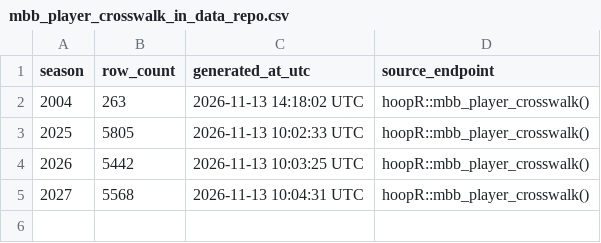
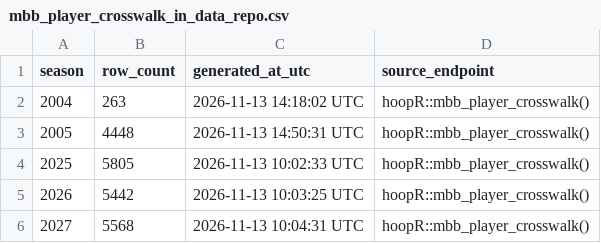
Before and after one commit to sportsdataverse/hoopR-mbb-data, a CSV file: mbb/crosswalk/mbb_player_crosswalk_in_data_repo.csv, drawn as a sheet.

```diff
--- a/mbb/crosswalk/mbb_player_crosswalk_in_data_repo.csv
+++ b/mbb/crosswalk/mbb_player_crosswalk_in_data_repo.csv
@@ -2,2 +2,3 @@ season,row_count,generated_at_utc,source_endpoint
 2004,263,2026-11-13 14:18:02 UTC,hoopR::mbb_player_crosswalk()
+2005,4448,2026-11-13 14:50:31 UTC,hoopR::mbb_player_crosswalk()
 2025,5805,2026-11-13 10:02:33 UTC,hoopR::mbb_player_crosswalk()
```
Also changed, not shown: mbb/game_rosters/mbb_game_rosters_in_data_repo.csv, mbb/officials/mbb_officials_in_data_repo.csv, 12 other files.
